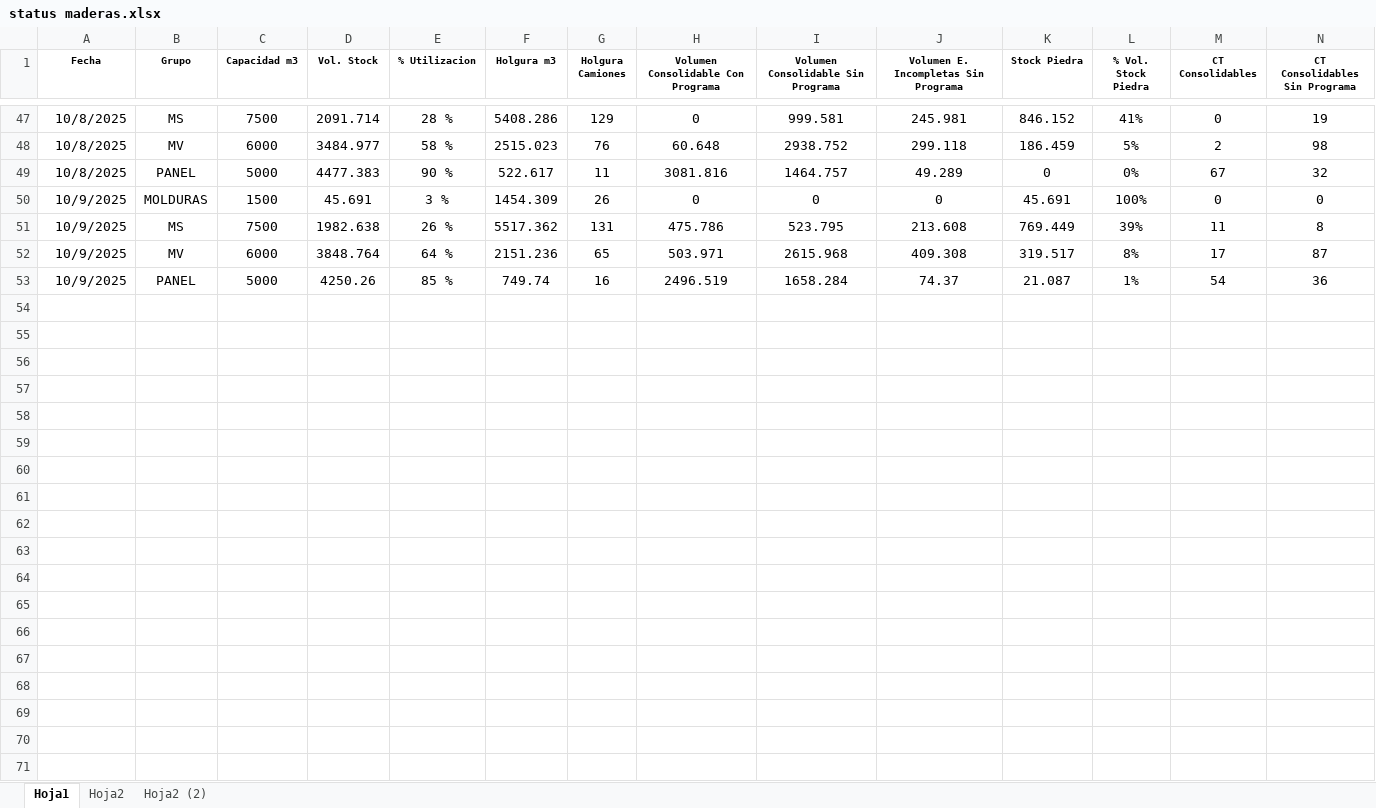
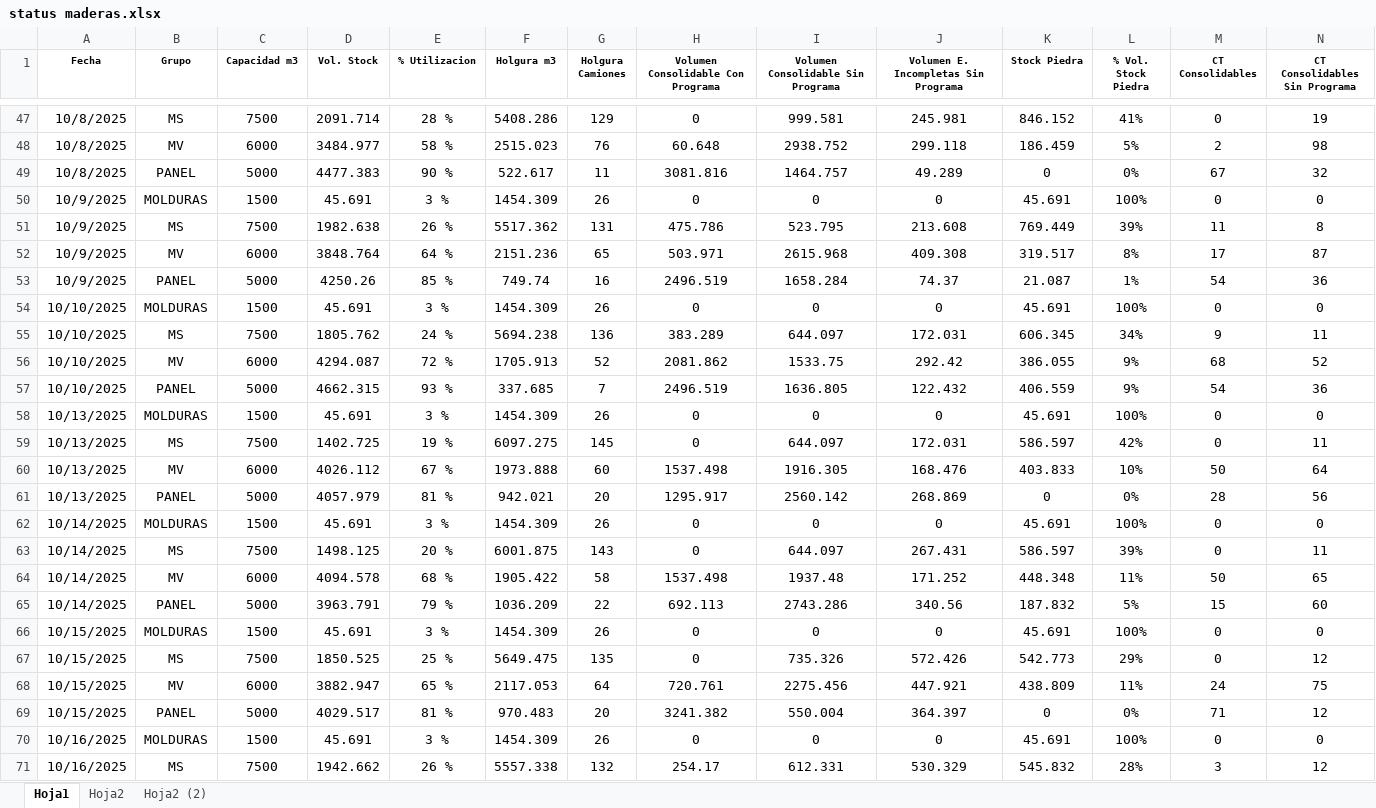
Before and after one commit to LuxoF84/SVE, an Excel workbook: status maderas.xlsx, sheet Hoja1, drawn as a sheet; only a part is shown, gaps mark what is left out; values as stored, in another font and other column widths than the file's, no borders; rows hold the shown columns only; the diff covers the shown part only; the diff names each change by its address in the sheet, - before the commit and + after, or states it on an @@ line.

```diff
--- a/status maderas.xlsx (sheet Hoja1)
+++ b/status maderas.xlsx (sheet Hoja1)
+row 54: 10/10/2025 | MOLDURAS | 1500 | 45.691 | 3 % | 1454.309 | 26 | 0 | 0 | 0 | 45.691 | 100% | 0 | 0
+row 55: 10/10/2025 | MS | 7500 | 1805.762 | 24 % | 5694.238 | 136 | 383.289 | 644.097 | 172.031 | 606.345 | 34% | 9 | 11
+row 56: 10/10/2025 | MV | 6000 | 4294.087 | 72 % | 1705.913 | 52 | 2081.862 | 1533.75 | 292.42 | 386.055 | 9% | 68 | 52
+row 57: 10/10/2025 | PANEL | 5000 | 4662.315 | 93 % | 337.685 | 7 | 2496.519 | 1636.805 | 122.432 | 406.559 | 9% | 54 | 36
+row 58: 10/13/2025 | MOLDURAS | 1500 | 45.691 | 3 % | 1454.309 | 26 | 0 | 0 | 0 | 45.691 | 100% | 0 | 0
+row 59: 10/13/2025 | MS | 7500 | 1402.725 | 19 % | 6097.275 | 145 | 0 | 644.097 | 172.031 | 586.597 | 42% | 0 | 11
+row 60: 10/13/2025 | MV | 6000 | 4026.112 | 67 % | 1973.888 | 60 | 1537.498 | 1916.305 | 168.476 | 403.833 | 10% | 50 | 64
+row 61: 10/13/2025 | PANEL | 5000 | 4057.979 | 81 % | 942.021 | 20 | 1295.917 | 2560.142 | 268.869 | 0 | 0% | 28 | 56
+row 62: 10/14/2025 | MOLDURAS | 1500 | 45.691 | 3 % | 1454.309 | 26 | 0 | 0 | 0 | 45.691 | 100% | 0 | 0
+row 63: 10/14/2025 | MS | 7500 | 1498.125 | 20 % | 6001.875 | 143 | 0 | 644.097 | 267.431 | 586.597 | 39% | 0 | 11
+row 64: 10/14/2025 | MV | 6000 | 4094.578 | 68 % | 1905.422 | 58 | 1537.498 | 1937.48 | 171.252 | 448.348 | 11% | 50 | 65
+row 65: 10/14/2025 | PANEL | 5000 | 3963.791 | 79 % | 1036.209 | 22 | 692.113 | 2743.286 | 340.56 | 187.832 | 5% | 15 | 60
+row 66: 10/15/2025 | MOLDURAS | 1500 | 45.691 | 3 % | 1454.309 | 26 | 0 | 0 | 0 | 45.691 | 100% | 0 | 0
+row 67: 10/15/2025 | MS | 7500 | 1850.525 | 25 % | 5649.475 | 135 | 0 | 735.326 | 572.426 | 542.773 | 29% | 0 | 12
+row 68: 10/15/2025 | MV | 6000 | 3882.947 | 65 % | 2117.053 | 64 | 720.761 | 2275.456 | 447.921 | 438.809 | 11% | 24 | 75
+row 69: 10/15/2025 | PANEL | 5000 | 4029.517 | 81 % | 970.483 | 20 | 3241.382 | 550.004 | 364.397 | 0 | 0% | 71 | 12
+row 70: 10/16/2025 | MOLDURAS | 1500 | 45.691 | 3 % | 1454.309 | 26 | 0 | 0 | 0 | 45.691 | 100% | 0 | 0
+row 71: 10/16/2025 | MS | 7500 | 1942.662 | 26 % | 5557.338 | 132 | 254.17 | 612.331 | 530.329 | 545.832 | 28% | 3 | 12
```
Also changed, not shown: 74 added rows and 1 edited cell elsewhere in this sheet, sheet Hoja2, STOCK.xlsx, estadias.xlsx.
